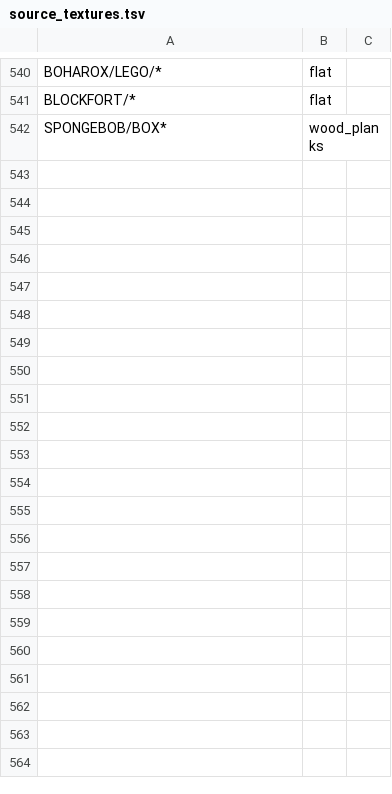
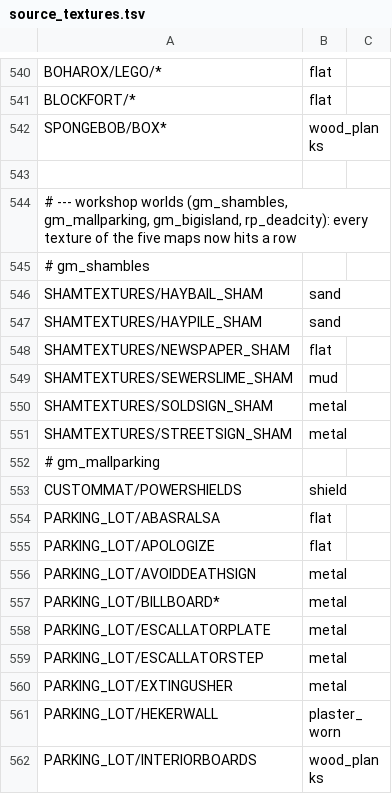
Before and after one commit to modcommunity/dot-map-convert, a TSV file: dotbsp/source_textures.tsv, drawn as a sheet; only a part is shown, gaps mark what is left out; the diff covers the shown part only.

```diff
--- a/dotbsp/source_textures.tsv
+++ b/dotbsp/source_textures.tsv
@@ -542 +542,21 @@ BLOCKFORT/*	flat
 SPONGEBOB/BOX*	wood_planks
+
+# --- workshop worlds (gm_shambles, gm_mallparking, gm_bigisland, rp_deadcity): every texture of the five maps now hits a row
+# gm_shambles
+SHAMTEXTURES/HAYBAIL_SHAM	sand
+SHAMTEXTURES/HAYPILE_SHAM	sand
+SHAMTEXTURES/NEWSPAPER_SHAM	flat
+SHAMTEXTURES/SEWERSLIME_SHAM	mud
+SHAMTEXTURES/SOLDSIGN_SHAM	metal
+SHAMTEXTURES/STREETSIGN_SHAM	metal
+# gm_mallparking
+CUSTOMMAT/POWERSHIELDS	shield
+PARKING_LOT/ABASRALSA	flat
+PARKING_LOT/APOLOGIZE	flat
+PARKING_LOT/AVOIDDEATHSIGN	metal
+PARKING_LOT/BILLBOARD*	metal
+PARKING_LOT/ESCALLATORPLATE	metal
+PARKING_LOT/ESCALLATORSTEP	metal
+PARKING_LOT/EXTINGUSHER	metal
+PARKING_LOT/HEKERWALL	plaster_worn
+PARKING_LOT/INTERIORBOARDS	wood_planks
```
Also changed, not shown: 30 added rows elsewhere in this file, dotbsp/free_sounds.tsv, rules/models/categories.tsv, 3 other files.
